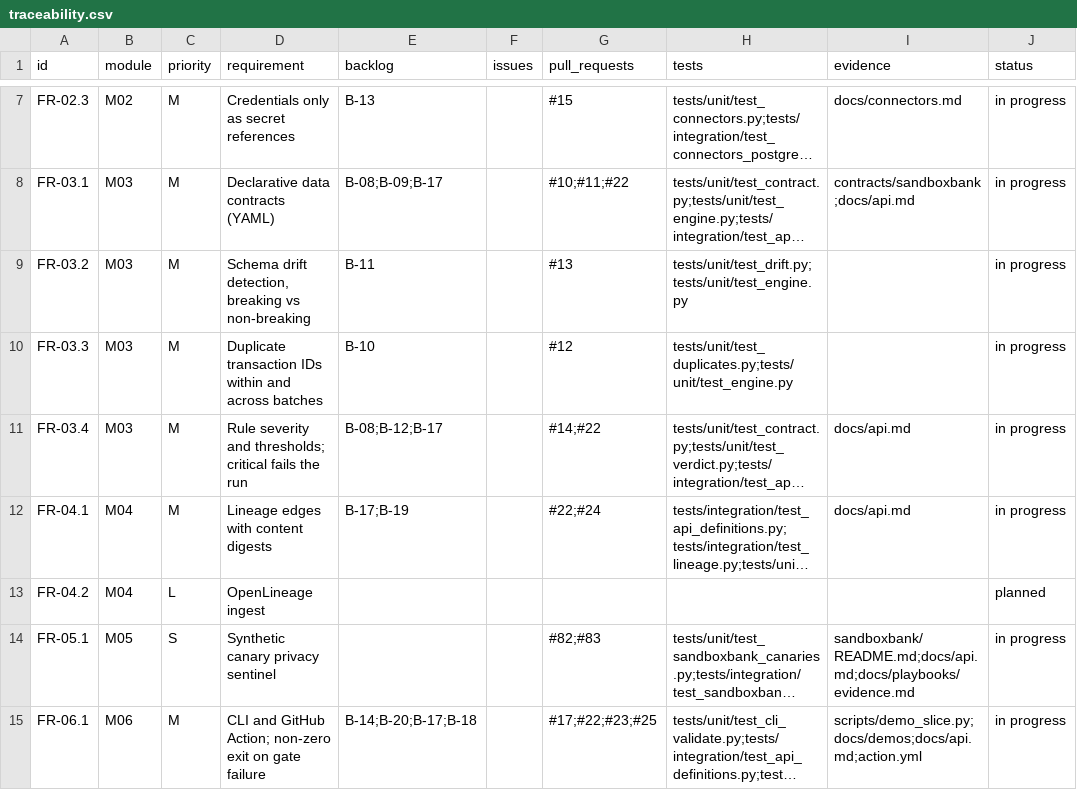
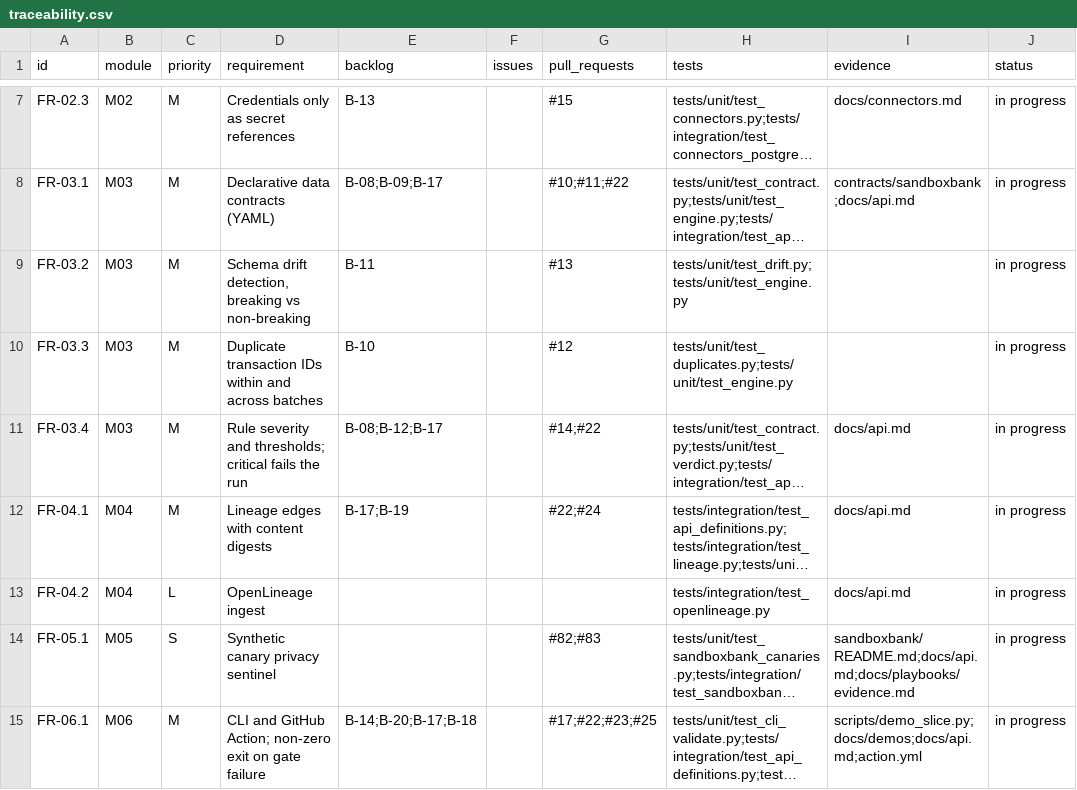
Before and after one commit to resilinet-ai/resilinet-ai, a CSV file: docs/traceability.csv, drawn as a sheet; only a part is shown, gaps mark what is left out; long unchanged cells end in …; the diff names each change by its address in the sheet, - before the commit and + after, or states it on an @@ line.

```diff
--- a/docs/traceability.csv
+++ b/docs/traceability.csv
-H13 (tests): (empty)
+H13 (tests): tests/integration/test_openlineage.py
-I13 (evidence): (empty)
+I13 (evidence): docs/api.md
-J13 (status): planned
+J13 (status): in progress
```
Also changed, not shown: 11 other files.
